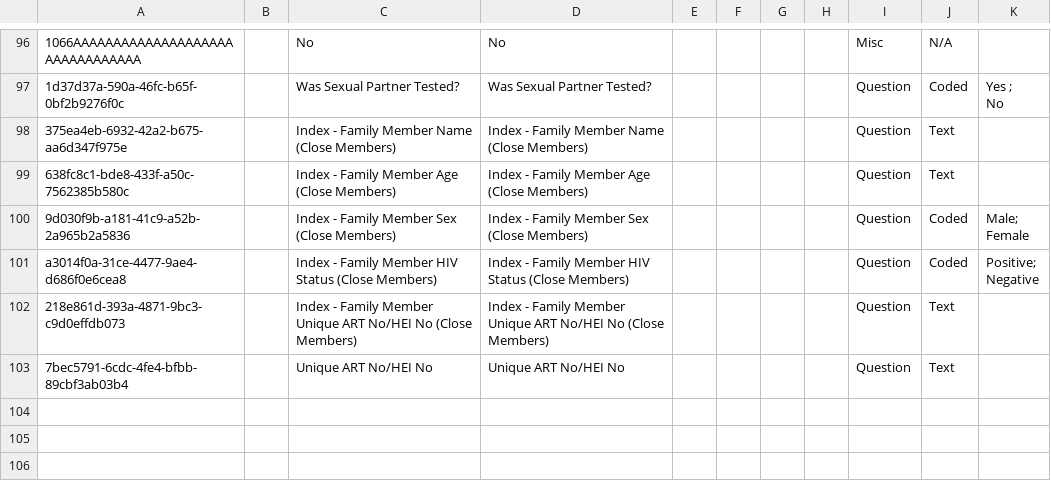
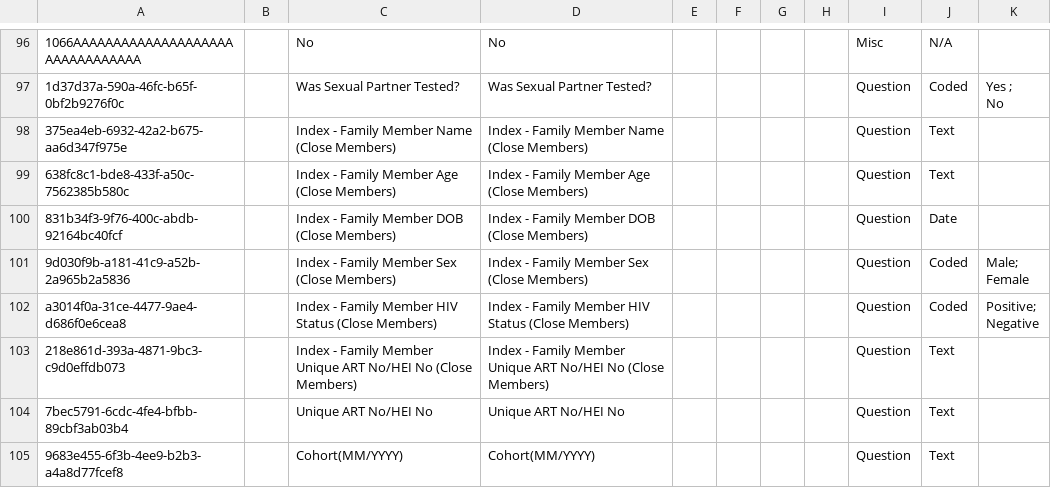
Before and after one commit to njm2176/ssemr, a CSV file: distro/configuration/concepts/hiv_personal_history_concepts.csv, drawn as a sheet; only a part is shown, gaps mark what is left out; the diff names each change by its address in the sheet, - before the commit and + after, or states it on an @@ line.

```diff
--- a/distro/configuration/concepts/hiv_personal_history_concepts.csv
+++ b/distro/configuration/concepts/hiv_personal_history_concepts.csv
+row 100: 831b34f3-9f76-400c-abdb-92164bc40fcf |  | Index - Family Member DOB (Close Members) | Index - Family Member DOB (Close Members) |  |  |  |  | Question | Date
+row 105: 9683e455-6f3b-4ee9-b2b3-a4a8d77fcef8 |  | Cohort(MM/YYYY) | Cohort(MM/YYYY) |  |  |  |  | Question | Text
```
Also changed, not shown: distro/configuration/concepts/hiv_family_history_concept_set.csv, distro/configuration/concepts/hiv_family_history_concepts.csv, 1 other file.
